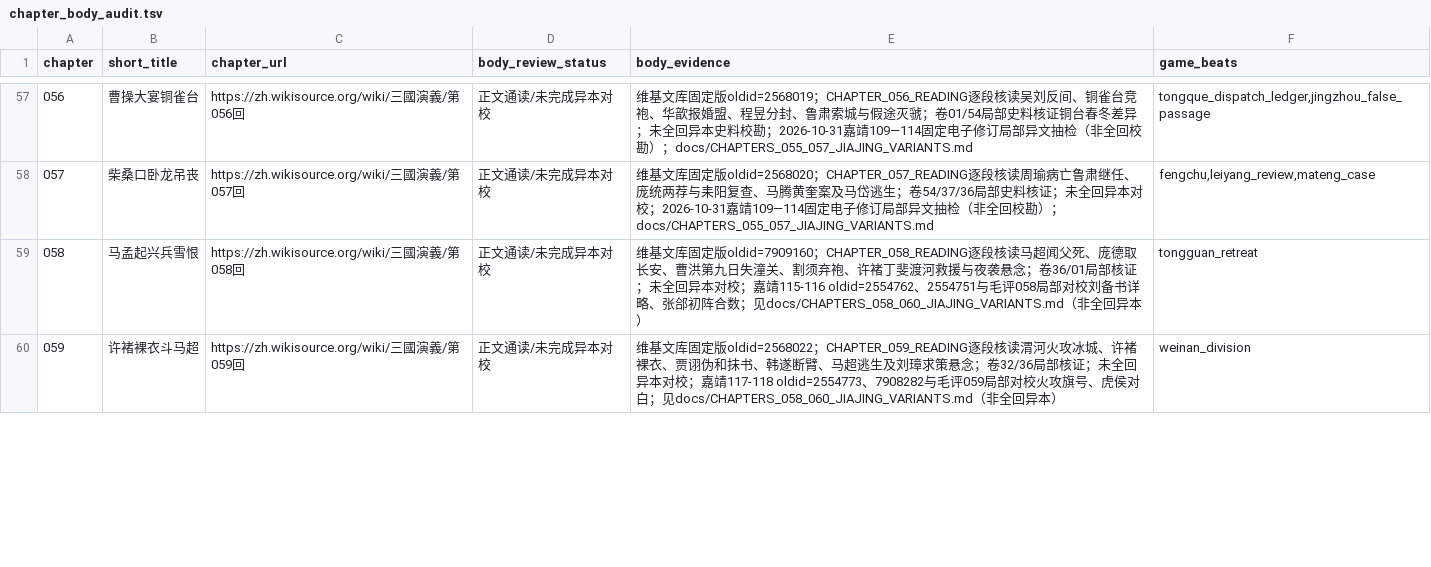
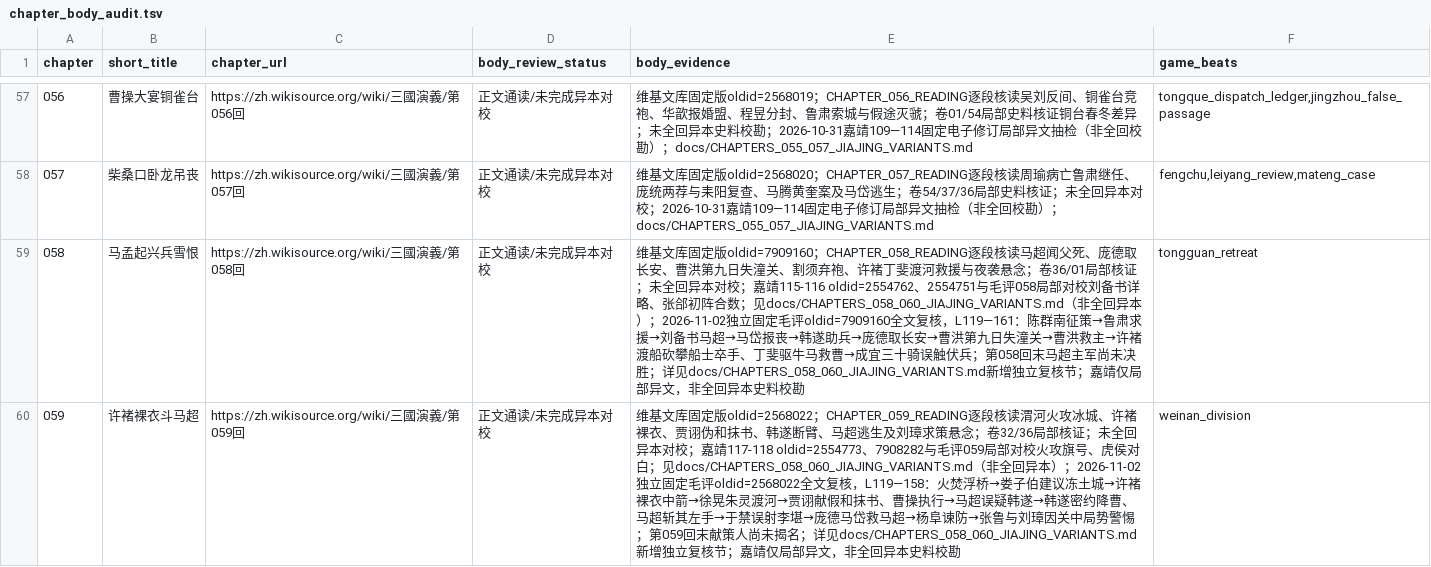
Before and after one commit to jackson-heylion/Three-Kingdoms-Spire-Reborn, a TSV file: data/chapter_body_audit.tsv, drawn as a sheet; only a part is shown, gaps mark what is left out; the diff covers the shown part only.

Commit message:
feat(lore): independently reread chapters 058-060 and verify Shu diplomacy accountability

```diff
--- a/data/chapter_body_audit.tsv
+++ b/data/chapter_body_audit.tsv
@@ -58,3 +58,3 @@ chapter	short_title	chapter_url	body_review_status	body_evidence	game_beats
 057	柴桑口卧龙吊丧	https://zh.wikisource.org/wiki/三國演義/第057回	正文通读/未完成异本对校	维基文库固定版oldid=2568020；CHAPTER_057_READING逐段核读周瑜病亡鲁肃继任、庞统两荐与耒阳复查、马腾黄奎案及马岱逃生；卷54/37/36局部史料核证；未全回异本对校；2026-10-31嘉靖109—114固定电子修订局部异文抽检（非全回校勘）；docs/CHAPTERS_055_057_JIAJING_VARIANTS.md	fengchu,leiyang_review,mateng_case
-058	马孟起兴兵雪恨	https://zh.wikisource.org/wiki/三國演義/第058回	正文通读/未完成异本对校	维基文库固定版oldid=7909160；CHAPTER_058_READING逐段核读马超闻父死、庞德取长安、曹洪第九日失潼关、割须弃袍、许褚丁斐渡河救援与夜袭悬念；卷36/01局部核证；未全回异本对校；嘉靖115-116 oldid=2554762、2554751与毛评058局部对校刘备书详略、张郃初阵合数；见docs/CHAPTERS_058_060_JIAJING_VARIANTS.md（非全回异本）	tongguan_retreat
-059	许褚裸衣斗马超	https://zh.wikisource.org/wiki/三國演義/第059回	正文通读/未完成异本对校	维基文库固定版oldid=2568022；CHAPTER_059_READING逐段核读渭河火攻冰城、许褚裸衣、贾诩伪和抹书、韩遂断臂、马超逃生及刘璋求策悬念；卷32/36局部核证；未全回异本对校；嘉靖117-118 oldid=2554773、7908282与毛评059局部对校火攻旗号、虎侯对白；见docs/CHAPTERS_058_060_JIAJING_VARIANTS.md（非全回异本）	weinan_division
+058	马孟起兴兵雪恨	https://zh.wikisource.org/wiki/三國演義/第058回	正文通读/未完成异本对校	维基文库固定版oldid=7909160；CHAPTER_058_READING逐段核读马超闻父死、庞德取长安、曹洪第九日失潼关、割须弃袍、许褚丁斐渡河救援与夜袭悬念；卷36/01局部核证；未全回异本对校；嘉靖115-116 oldid=2554762、2554751与毛评058局部对校刘备书详略、张郃初阵合数；见docs/CHAPTERS_058_060_JIAJING_VARIANTS.md（非全回异本）；2026-11-02独立固定毛评oldid=7909160全文复核，L119—161：陈群南征策→鲁肃求援→刘备书马超→马岱报丧→韩遂助兵→庞德取长安→曹洪第九日失潼关→曹洪救主→许褚渡船砍攀船士卒手、丁斐驱牛马救曹→成宜三十骑误触伏兵；第058回末马超主军尚未决胜；详见docs/CHAPTERS_058_060_JIAJING_VARIANTS.md新增独立复核节；嘉靖仅局部异文，非全回异本史料校勘	tongguan_retreat
+059	许褚裸衣斗马超	https://zh.wikisource.org/wiki/三國演義/第059回	正文通读/未完成异本对校	维基文库固定版oldid=2568022；CHAPTER_059_READING逐段核读渭河火攻冰城、许褚裸衣、贾诩伪和抹书、韩遂断臂、马超逃生及刘璋求策悬念；卷32/36局部核证；未全回异本对校；嘉靖117-118 oldid=2554773、7908282与毛评059局部对校火攻旗号、虎侯对白；见docs/CHAPTERS_058_060_JIAJING_VARIANTS.md（非全回异本）；2026-11-02独立固定毛评oldid=2568022全文复核，L119—158：火焚浮桥→娄子伯建议冻土城→许褚裸衣中箭→徐晃朱灵渡河→贾诩献假和抹书、曹操执行→马超误疑韩遂→韩遂密约降曹、马超斩其左手→于禁误射李堪→庞德马岱救马超→杨阜谏防→张鲁与刘璋因关中局势警惕；第059回末献策人尚未揭名；详见docs/CHAPTERS_058_060_JIAJING_VARIANTS.md新增独立复核节；嘉靖仅局部异文，非全回异本史料校勘	weinan_division
```
Also changed, not shown: 1 edited cell elsewhere in this file, 4 other files.
